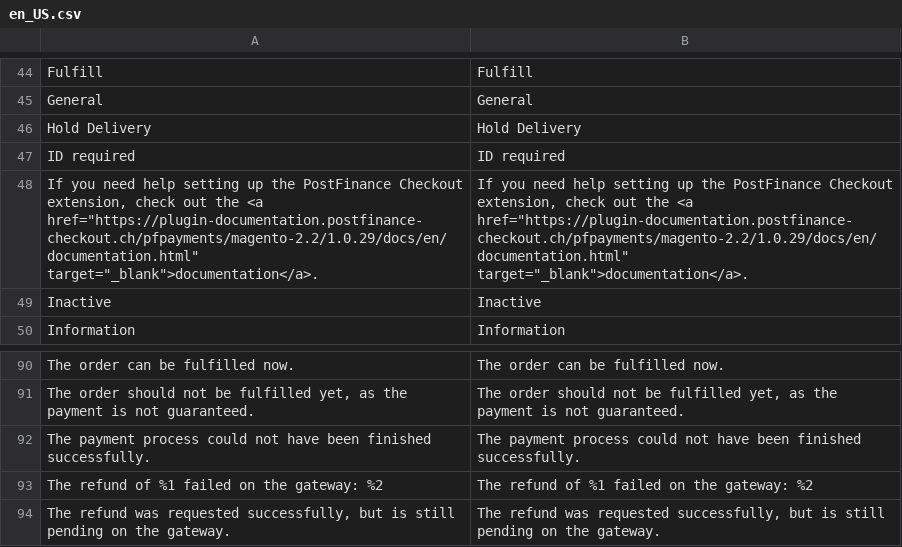
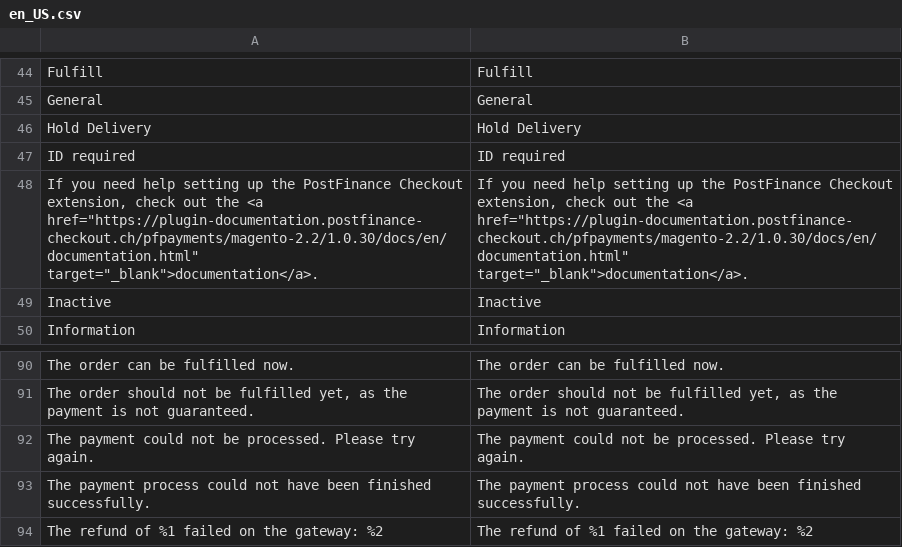
Before and after one commit to pfpayments/magento-2.2, a CSV file: i18n/en_US.csv, drawn as a sheet; only a part is shown, gaps mark what is left out; the shorter side is filled out with more unchanged rows.

```diff
--- a/i18n/en_US.csv
+++ b/i18n/en_US.csv
@@ -47,3 +47,3 @@
 "ID required","ID required"
-"If you need help setting up the PostFinance Checkout extension, check out the <a href=""https://plugin-documentation.postfinance-checkout.ch/pfpayments/magento-2.2/1.0.29/docs/en/documentation.html"" target=""_blank"">documentation</a>.","If you need help setting up the PostFinance Checkout extension, check out the <a href=""https://plugin-documentation.postfinance-checkout.ch/pfpayments/magento-2.2/1.0.29/docs/en/documentation.html"" target=""_blank"">documentation</a>."
+"If you need help setting up the PostFinance Checkout extension, check out the <a href=""https://plugin-documentation.postfinance-checkout.ch/pfpayments/magento-2.2/1.0.30/docs/en/documentation.html"" target=""_blank"">documentation</a>.","If you need help setting up the PostFinance Checkout extension, check out the <a href=""https://plugin-documentation.postfinance-checkout.ch/pfpayments/magento-2.2/1.0.30/docs/en/documentation.html"" target=""_blank"">documentation</a>."
 "Inactive","Inactive"
@@ -91,2 +91,3 @@
 "The order should not be fulfilled yet, as the payment is not guaranteed.","The order should not be fulfilled yet, as the payment is not guaranteed."
+"The payment could not be processed. Please try again.","The payment could not be processed. Please try again."
 "The payment process could not have been finished successfully.","The payment process could not have been finished successfully."
```
Also changed, not shown: i18n/de_DE.csv, 10 other files.
